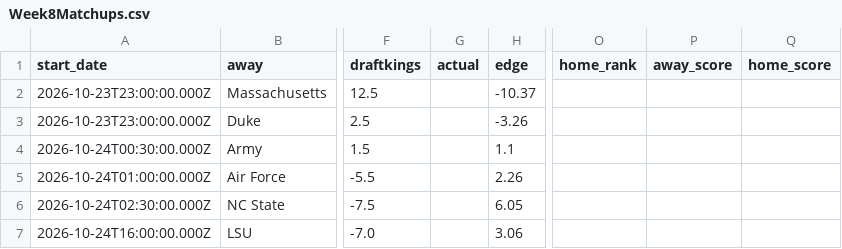
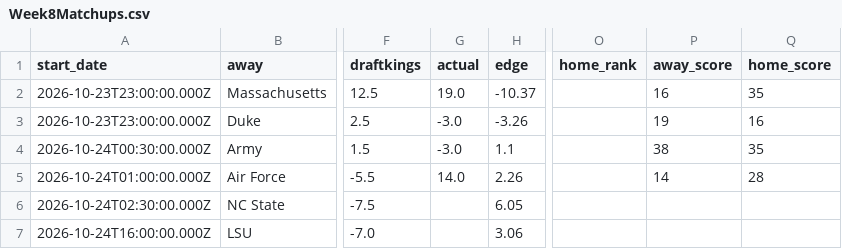
Before and after one commit to swisscheesed14-cfp/cfmp, a CSV file: data/reports/2026-w08/Week8Matchups.csv, drawn as a sheet; only a part is shown, gaps mark what is left out; the diff names each change by its address in the sheet, - before the commit and + after, or states it on an @@ line.

```diff
--- a/data/reports/2026-w08/Week8Matchups.csv
+++ b/data/reports/2026-w08/Week8Matchups.csv
-G2 (actual): (empty)
+G2 (actual): 19.0
-P2 (away_score): (empty)
+P2 (away_score): 16
-Q2 (home_score): (empty)
+Q2 (home_score): 35
-G3:G4 (actual): (empty)
+G3:G4 (actual): -3.0
-P3 (away_score): (empty)
+P3 (away_score): 19
-Q3 (home_score): (empty)
+Q3 (home_score): 16
-P4 (away_score): (empty)
+P4 (away_score): 38
-Q4 (home_score): (empty)
+Q4 (home_score): 35
-G5 (actual): (empty)
+G5 (actual): 14.0
-P5 (away_score): (empty)
+P5 (away_score): 14
-Q5 (home_score): (empty)
+Q5 (home_score): 28
```
